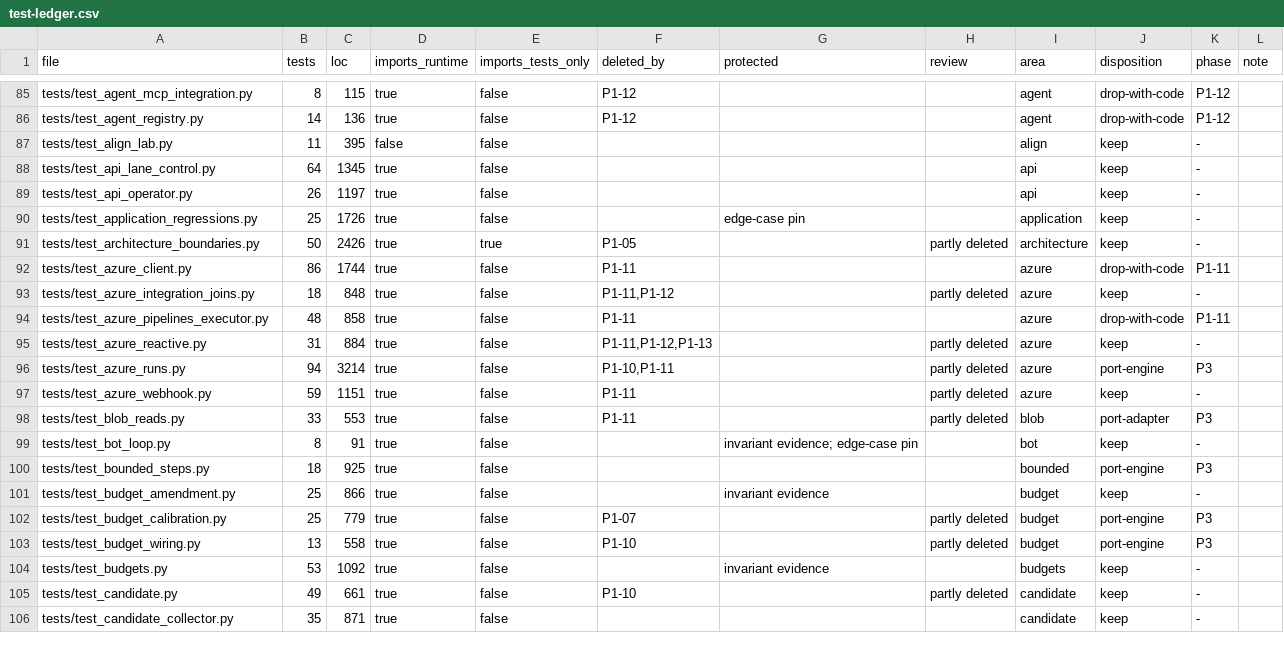
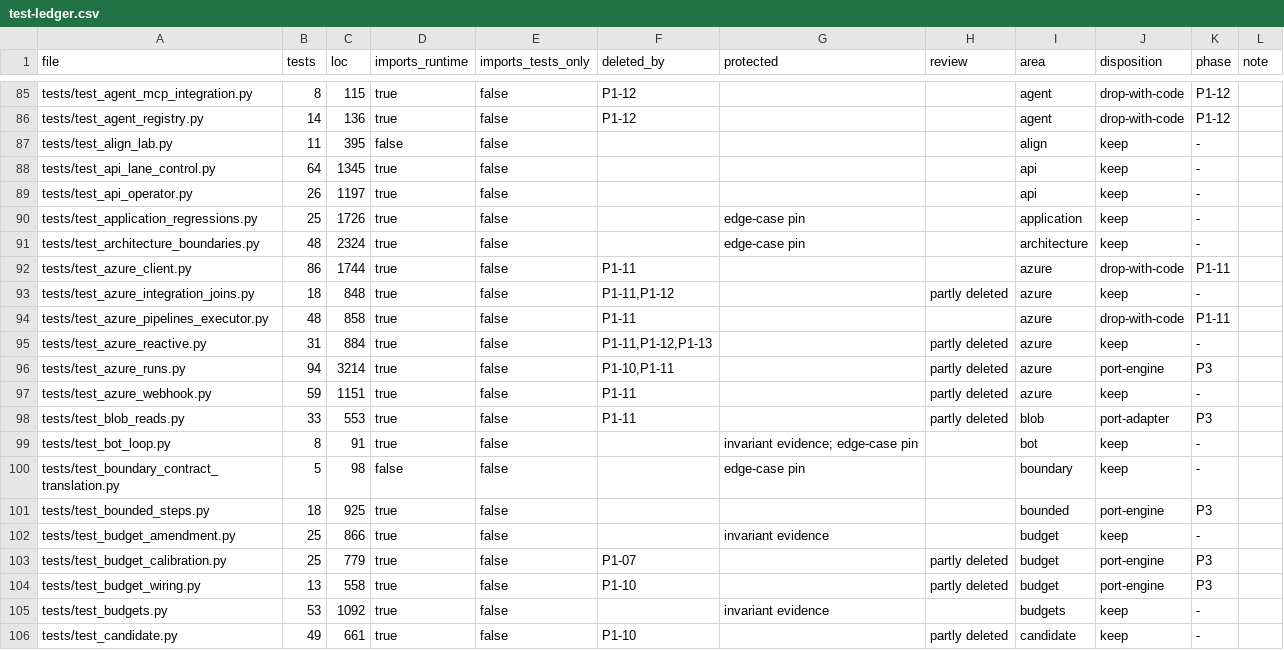
Before and after one commit to forcewake/forge, a CSV file: docs/roadmap/2026-09-29-simplification/test-ledger.csv, drawn as a sheet; only a part is shown, gaps mark what is left out; the shorter side is filled out with more unchanged rows.

Commit message:
refactor: enforce authority boundaries with import contracts (P1-05)

```diff
--- a/docs/roadmap/2026-09-29-simplification/test-ledger.csv
+++ b/docs/roadmap/2026-09-29-simplification/test-ledger.csv
@@ -90,3 +90,3 @@ tests/test_api_operator.py,26,1197,true,false,,,,api,keep,-,
 tests/test_application_regressions.py,25,1726,true,false,,edge-case pin,,application,keep,-,
-tests/test_architecture_boundaries.py,50,2426,true,true,P1-05,,partly deleted,architecture,keep,-,
+tests/test_architecture_boundaries.py,48,2324,true,false,,edge-case pin,,architecture,keep,-,
 tests/test_azure_client.py,86,1744,true,false,P1-11,,,azure,drop-with-code,P1-11,
@@ -99,2 +99,3 @@ tests/test_blob_reads.py,33,553,true,false,P1-11,,partly deleted,blob,port-adapt
 tests/test_bot_loop.py,8,91,true,false,,invariant evidence; edge-case pin,,bot,keep,-,
+tests/test_boundary_contract_translation.py,5,98,false,false,,edge-case pin,,boundary,keep,-,
 tests/test_bounded_steps.py,18,925,true,false,,,,bounded,port-engine,P3,
```
Also changed, not shown: 11 other files.
